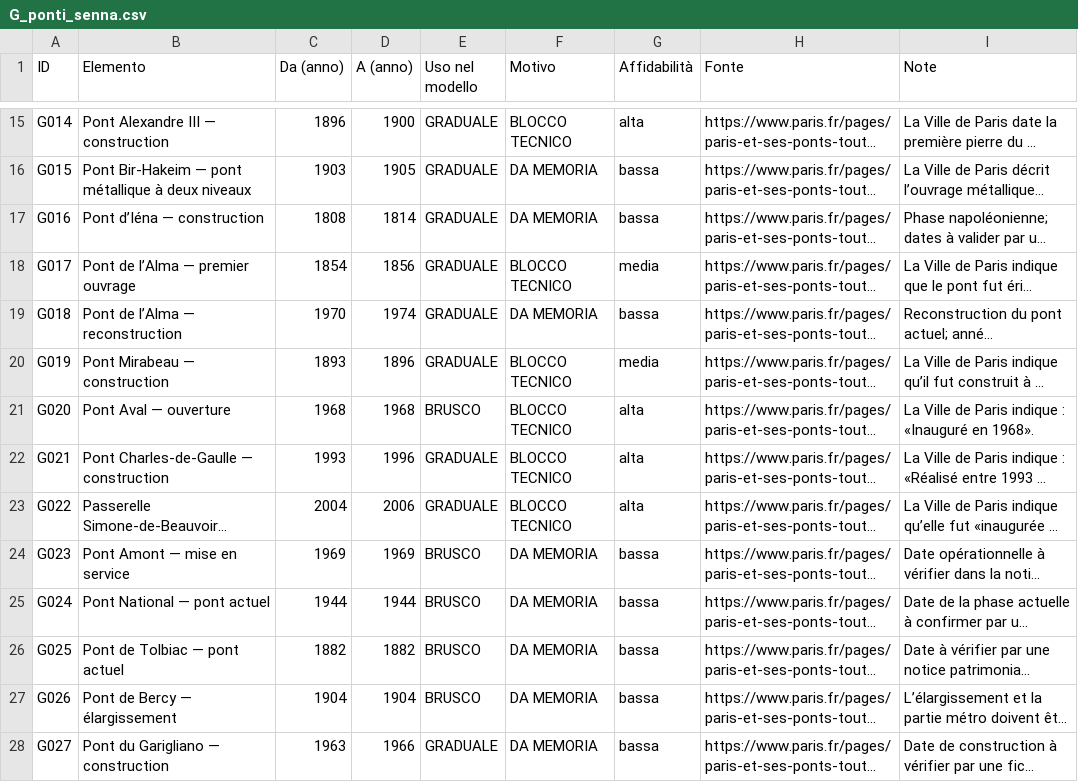
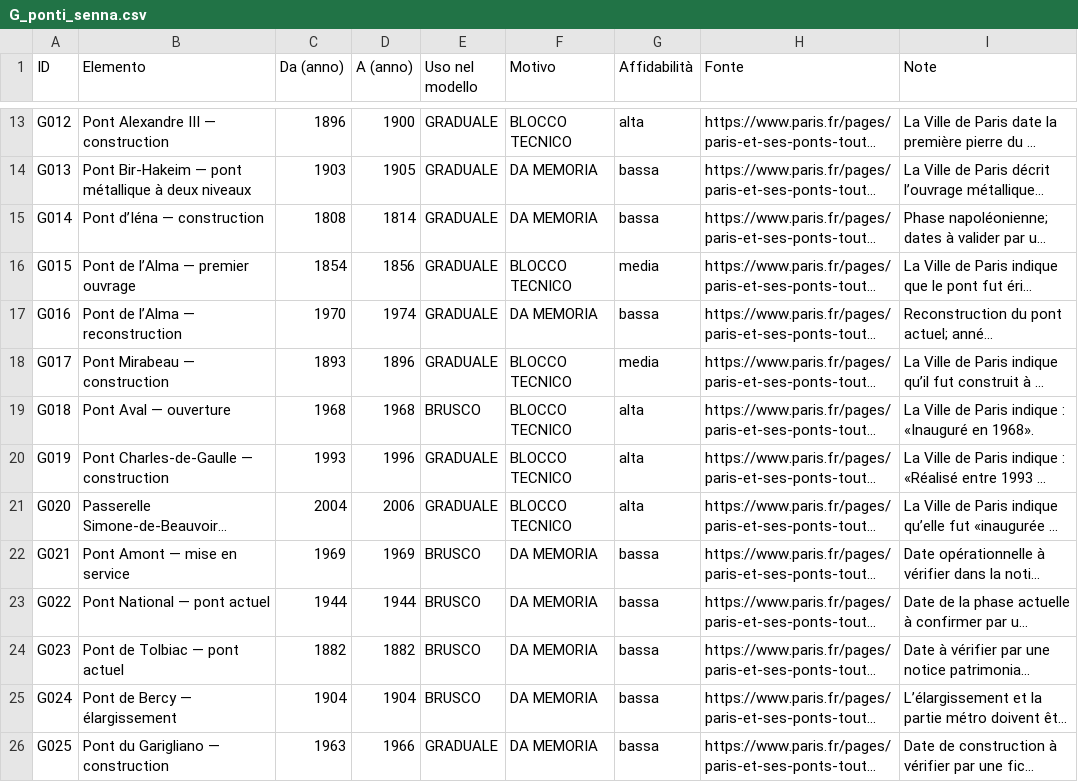
Before and after one commit to doctail/city3d, a CSV file: parigi/validazione/G_ponti_senna.csv, drawn as a sheet; only a part is shown, gaps mark what is left out; long unchanged cells end in …; addresses are those after the commit; the diff covers the shown part only; the diff names each change by its address in the sheet, - before the commit and + after, or states it on an @@ line.

```diff
--- a/parigi/validazione/G_ponti_senna.csv
+++ b/parigi/validazione/G_ponti_senna.csv
-A13 (ID): G014
+A13 (ID): G012
-A14 (ID): G015
+A14 (ID): G013
-A15 (ID): G016
+A15 (ID): G014
-A16 (ID): G017
+A16 (ID): G015
-A17 (ID): G018
+A17 (ID): G016
-A18 (ID): G019
+A18 (ID): G017
-A19 (ID): G020
+A19 (ID): G018
-A20 (ID): G021
+A20 (ID): G019
-A21 (ID): G022
+A21 (ID): G020
-A22 (ID): G023
+A22 (ID): G021
-A23 (ID): G024
+A23 (ID): G022
-A24 (ID): G025
+A24 (ID): G023
-A25 (ID): G026
+A25 (ID): G024
-A26 (ID): G027
+A26 (ID): G025
```
Also changed, not shown: 2 added rows, 4 removed rows and 51 edited cells elsewhere in this file.
